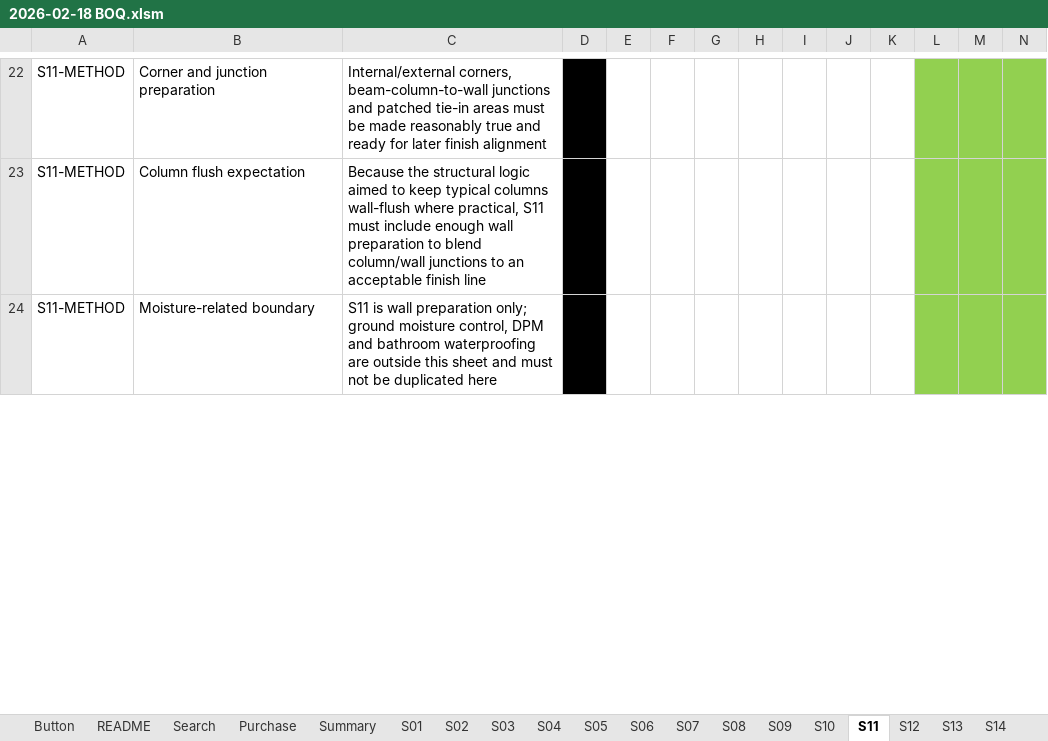
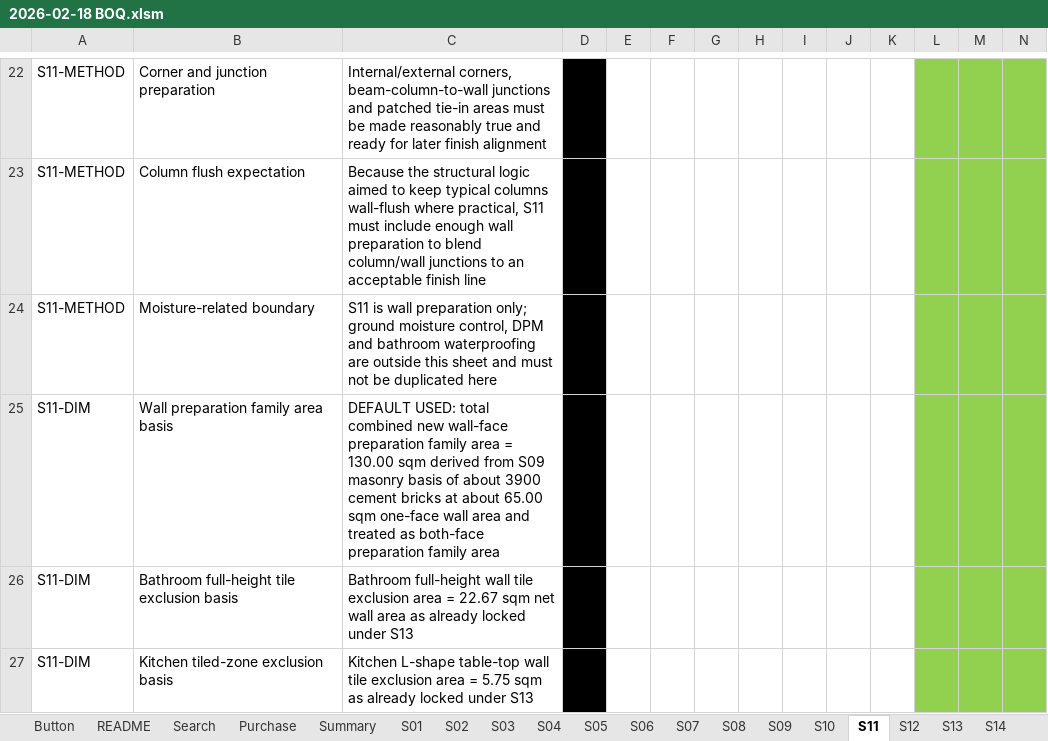
Before and after one commit to neprenkha/BOQ, an Excel workbook: 2026-02-18 BOQ.xlsm, sheet S11, drawn as a sheet; only a part is shown, gaps mark what is left out; values as stored, in another font and other column widths than the file's, no borders; rows hold the shown columns only; the diff covers the shown part only; the diff names each change by its address in the sheet, - before the commit and + after, or states it on an @@ line.

```diff
--- a/2026-02-18 BOQ.xlsm (sheet S11)
+++ b/2026-02-18 BOQ.xlsm (sheet S11)
+row 25: S11-DIM | Wall preparation family area basis | DEFAULT USED: total combined new wall-face preparation family area = 130.00 sqm derived from S09 masonry basis of about 3900 cement bricks at about 65.00 sqm one-face wall area and treated as both-face preparation family area
+row 26: S11-DIM | Bathroom full-height tile exclusion basis | Bathroom full-height wall tile exclusion area = 22.67 sqm net wall area as already locked under S13
+row 27: S11-DIM | Kitchen tiled-zone exclusion basis | Kitchen L-shape table-top wall tile exclusion area = 5.75 sqm as already locked under S13
```
Also changed, not shown: 3 added rows, 1 removed row and 57 edited cells elsewhere in this sheet, sheet Summary, sheet S09, sheet S10, formulas that keep their value.
